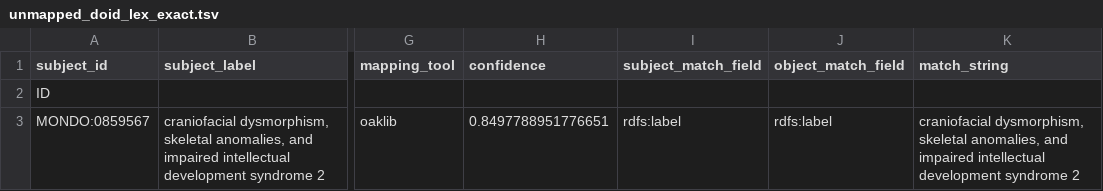
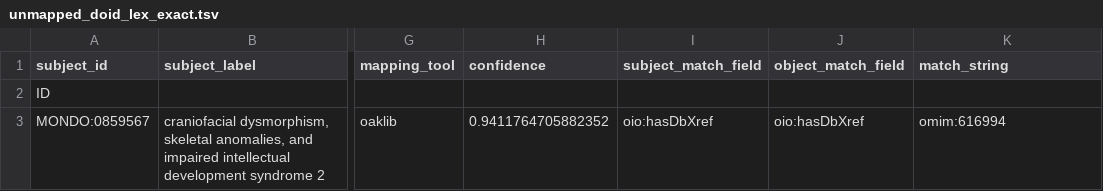
Before and after one commit to monarch-initiative/mondo-ingest, a TSV file: src/ontology/lexmatch/unmapped_doid_lex_exact.tsv, drawn as a sheet; only a part is shown, gaps mark what is left out; the diff names each change by its address in the sheet, - before the commit and + after, or states it on an @@ line.

```diff
--- a/src/ontology/lexmatch/unmapped_doid_lex_exact.tsv
+++ b/src/ontology/lexmatch/unmapped_doid_lex_exact.tsv
-H3 (confidence): 0.8497788951776651
+H3 (confidence): 0.9411764705882352
-I3 (subject_match_field): rdfs:label
+I3 (subject_match_field): oio:hasDbXref
-J3 (object_match_field): rdfs:label
+J3 (object_match_field): oio:hasDbXref
-K3 (match_string): craniofacial dysmorphism, skeletal anomalies, and impaired intellectual development syndrome 2
+K3 (match_string): omim:616994
```
Also changed, not shown: src/mappings/icd10who.sssom.tsv, src/mappings/ncit.sssom.tsv, 3 other files.
